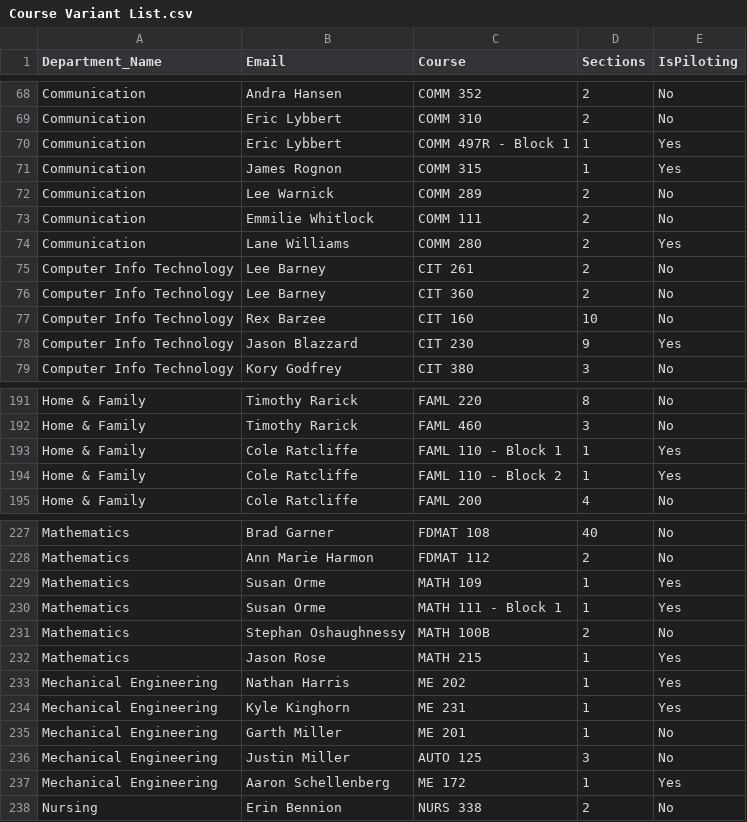
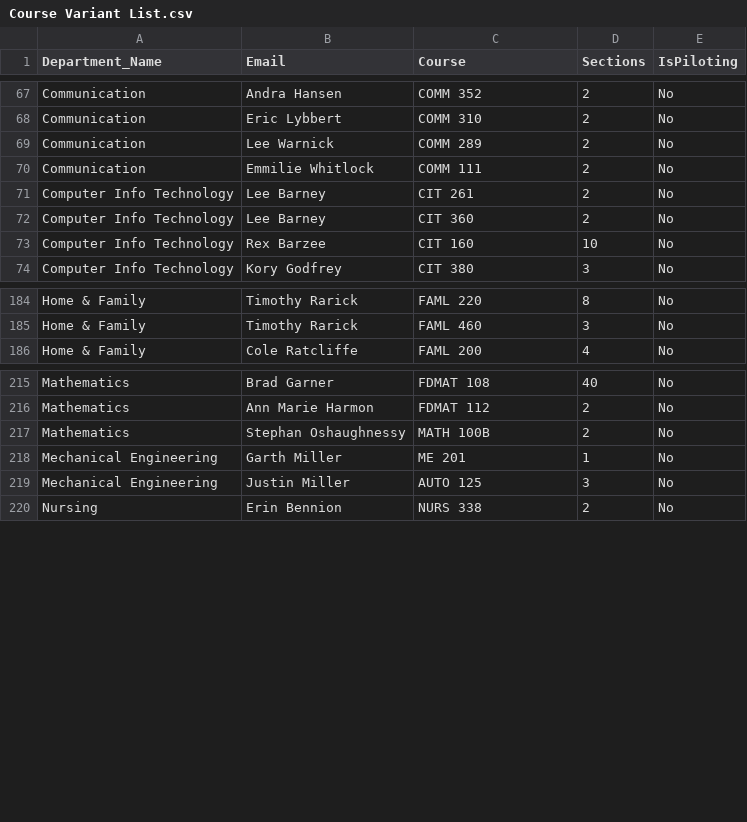
Before and after one commit to byuicampuscd/portfolio-generator, a CSV file: Test CSV/Course Variant List.csv, drawn as a sheet; only a part is shown, gaps mark what is left out; the diff covers the shown part only.

```diff
--- a/Test CSV/Course Variant List.csv
+++ b/Test CSV/Course Variant List.csv
@@ -69,7 +68,4 @@ Communication,Andra Hansen,COMM 352,2,No
 Communication,Eric Lybbert,COMM 310,2,No
-Communication,Eric Lybbert,COMM 497R - Block 1,1,Yes
-Communication,James Rognon,COMM 315,1,Yes
 Communication,Lee Warnick,COMM 289,2,No
 Communication,Emmilie Whitlock,COMM 111,2,No
-Communication,Lane Williams,COMM 280,2,Yes
 Computer Info Technology,Lee Barney,CIT 261,2,No
@@ -77,3 +73,2 @@ Computer Info Technology,Lee Barney,CIT 360,2,No
 Computer Info Technology,Rex Barzee,CIT 160,10,No
-Computer Info Technology,Jason Blazzard,CIT 230,9,Yes
 Computer Info Technology,Kory Godfrey,CIT 380,3,No
@@ -192,4 +185,2 @@ Home & Family,Timothy Rarick,FAML 220,8,No
 Home & Family,Timothy Rarick,FAML 460,3,No
-Home & Family,Cole Ratcliffe,FAML 110 - Block 1,1,Yes
-Home & Family,Cole Ratcliffe,FAML 110 - Block 2,1,Yes
 Home & Family,Cole Ratcliffe,FAML 200,4,No
@@ -228,11 +216,5 @@ Mathematics,Brad Garner,FDMAT 108,40,No
 Mathematics,Ann Marie Harmon,FDMAT 112,2,No
-Mathematics,Susan Orme,MATH 109,1,Yes
-Mathematics,Susan Orme,MATH 111 - Block 1,1,Yes
 Mathematics,Stephan Oshaughnessy,MATH 100B,2,No
-Mathematics,Jason Rose,MATH 215,1,Yes
-Mechanical Engineering,Nathan Harris,ME 202,1,Yes
-Mechanical Engineering,Kyle Kinghorn,ME 231,1,Yes
 Mechanical Engineering,Garth Miller,ME 201,1,No
 Mechanical Engineering,Justin Miller,AUTO 125,3,No
-Mechanical Engineering,Aaron Schellenberg,ME 172,1,Yes
 Nursing,Erin Bennion,NURS 338,2,No
```
Also changed, not shown: 3 added rows, 11 removed rows and 2 edited cells elsewhere in this file, 6 other files.
